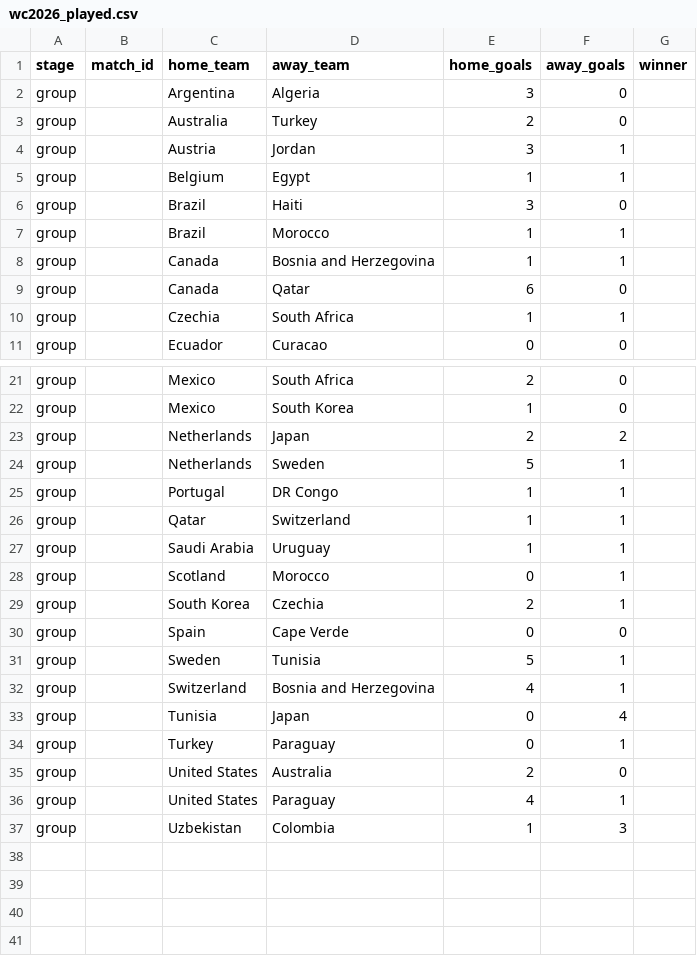
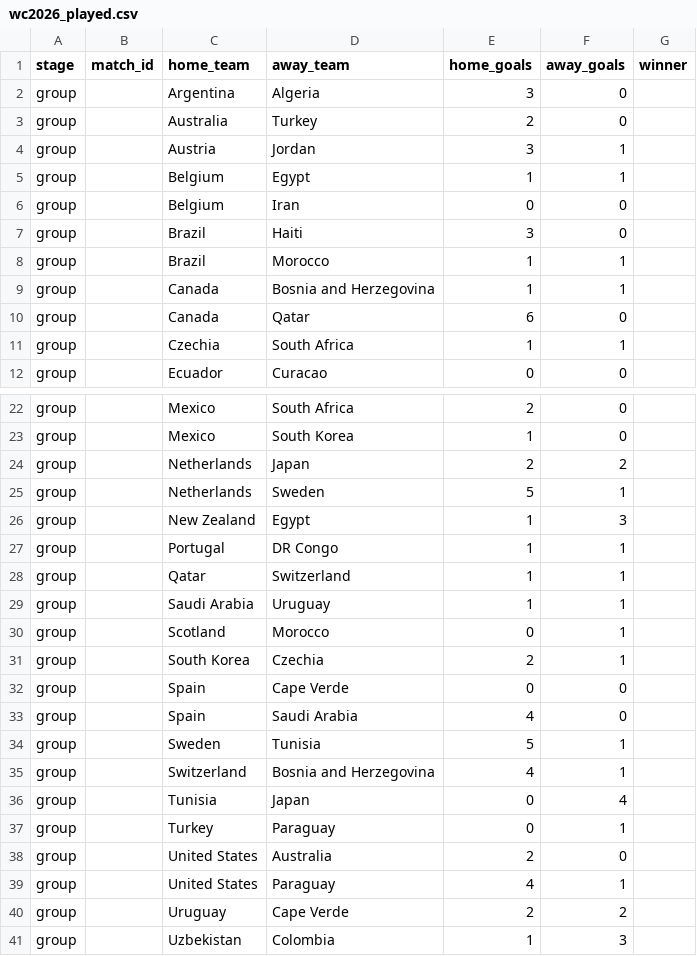
Before and after one commit to Duyanh090205/wc2026-monte-carlo, a CSV file: data/mc_simu/wc2026_played.csv, drawn as a sheet; only a part is shown, gaps mark what is left out; the diff names each change by its address in the sheet, - before the commit and + after, or states it on an @@ line.

```diff
--- a/data/mc_simu/wc2026_played.csv
+++ b/data/mc_simu/wc2026_played.csv
+row 6: group |  | Belgium | Iran | 0 | 0
+row 26: group |  | New Zealand | Egypt | 1 | 3
+row 33: group |  | Spain | Saudi Arabia | 4 | 0
+row 40: group |  | Uruguay | Cape Verde | 2 | 2
```
